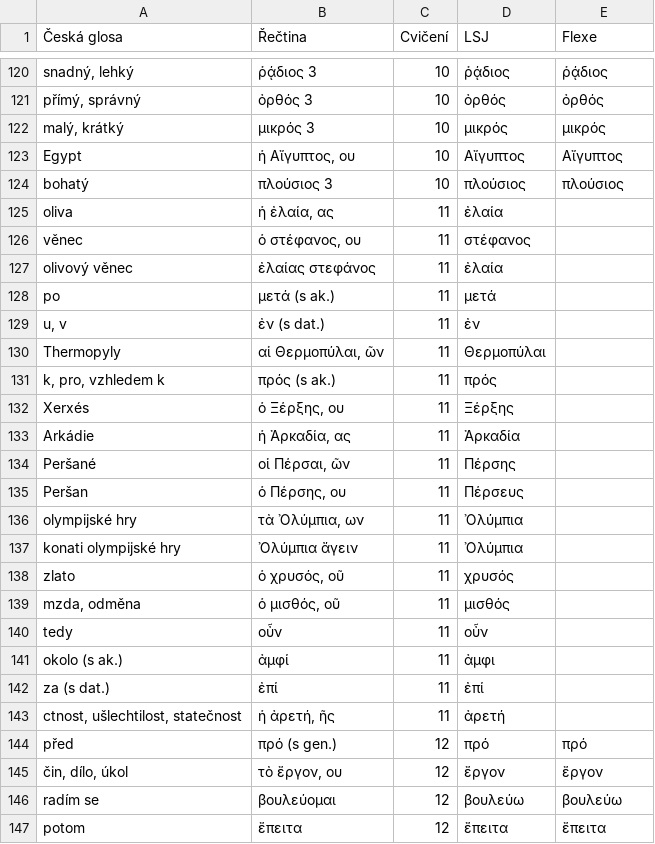
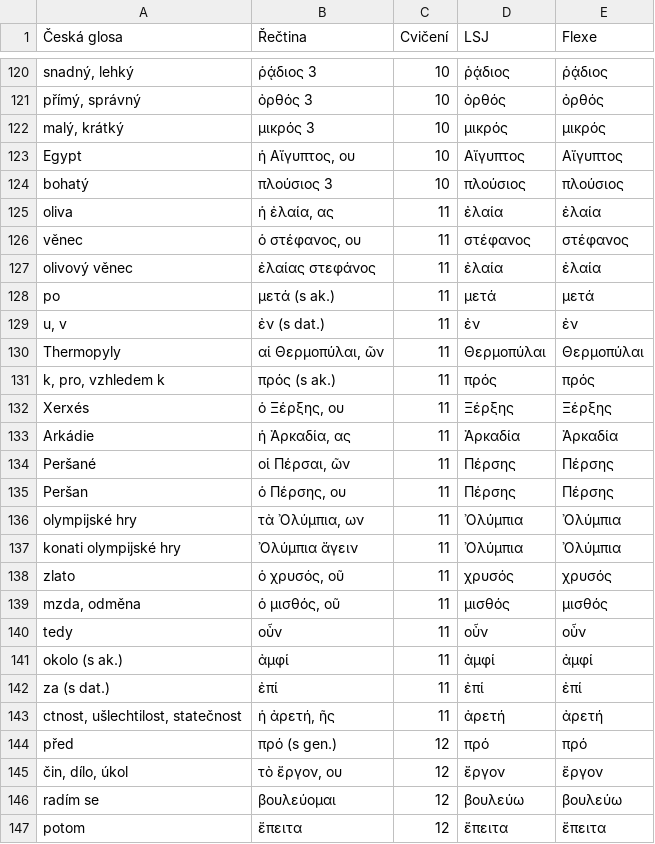
Before and after one commit to maslism/gr-lexica, a CSV file: data/hnatek_vocab.csv, drawn as a sheet; only a part is shown, gaps mark what is left out.

```diff
--- a/data/hnatek_vocab.csv
+++ b/data/hnatek_vocab.csv
@@ -124,21 +124,21 @@ Egypt;ἡ Αἴγυπτος, ου;10;Αἴγυπτος;Αἴγυπτος
 bohatý;πλούσιος 3;10;πλούσιος;πλούσιος
-oliva;ἡ ἐλαία, ας;11;ἐλαία
-věnec;ὁ στέφανος, ου;11;στέφανος
-olivový věnec;ἐλαίας στεφάνος;11;ἐλαία
-po;μετά (s ak.);11;μετά
-u, v;ἐν (s dat.);11;ἐν
-Thermopyly;αἱ Θερμοπύλαι, ῶν;11;Θερμοπύλαι
-k, pro, vzhledem k;πρός (s ak.);11;πρός
-Xerxés;ὁ Ξέρξης, ου;11;Ξέρξης
-Arkádie;ἡ Ἀρκαδία, ας;11;Ἀρκαδία
-Peršané;οἱ Πέρσαι, ῶν;11;Πέρσης
-Peršan;ὁ Πέρσης, ου;11;Πέρσευς
-olympijské hry;τὰ Ὀλύμπια, ων;11;Ὀλύμπια
-konati olympijské hry;Ὀλύμπια ἄγειν;11;Ὀλύμπια
-zlato;ὁ χρυσός, οῦ;11;χρυσός
-mzda, odměna;ὁ μισθός, οῦ;11;μισθός
-tedy;οὖν;11;οὖν
-okolo (s ak.);ἀμφί;11;ἀμφι
-za (s dat.);ἐπί;11;ἐπί
-ctnost, ušlechtilost, statečnost;ἡ ἀρετή, ῆς;11;ἀρετή
+oliva;ἡ ἐλαία, ας;11;ἐλαία;ἐλαία
+věnec;ὁ στέφανος, ου;11;στέφανος;στέφανος
+olivový věnec;ἐλαίας στεφάνος;11;ἐλαία;ἐλαία
+po;μετά (s ak.);11;μετά;μετά
+u, v;ἐν (s dat.);11;ἐν;ἐν
+Thermopyly;αἱ Θερμοπύλαι, ῶν;11;Θερμοπύλαι;Θερμοπύλαι
+k, pro, vzhledem k;πρός (s ak.);11;πρός;πρός
+Xerxés;ὁ Ξέρξης, ου;11;Ξέρξης;Ξέρξης
+Arkádie;ἡ Ἀρκαδία, ας;11;Ἀρκαδία;Ἀρκαδία
+Peršané;οἱ Πέρσαι, ῶν;11;Πέρσης;Πέρσης
+Peršan;ὁ Πέρσης, ου;11;Πέρσης;Πέρσης
+olympijské hry;τὰ Ὀλύμπια, ων;11;Ὀλύμπια;Ὀλύμπια
+konati olympijské hry;Ὀλύμπια ἄγειν;11;Ὀλύμπια;Ὀλύμπια
+zlato;ὁ χρυσός, οῦ;11;χρυσός;χρυσός
+mzda, odměna;ὁ μισθός, οῦ;11;μισθός;μισθός
+tedy;οὖν;11;οὖν;οὖν
+okolo (s ak.);ἀμφί;11;ἀμφί;ἀμφί
+za (s dat.);ἐπί;11;ἐπί;ἐπί
+ctnost, ušlechtilost, statečnost;ἡ ἀρετή, ῆς;11;ἀρετή;ἀρετή
 před;πρό (s gen.);12;πρό;πρό
```
